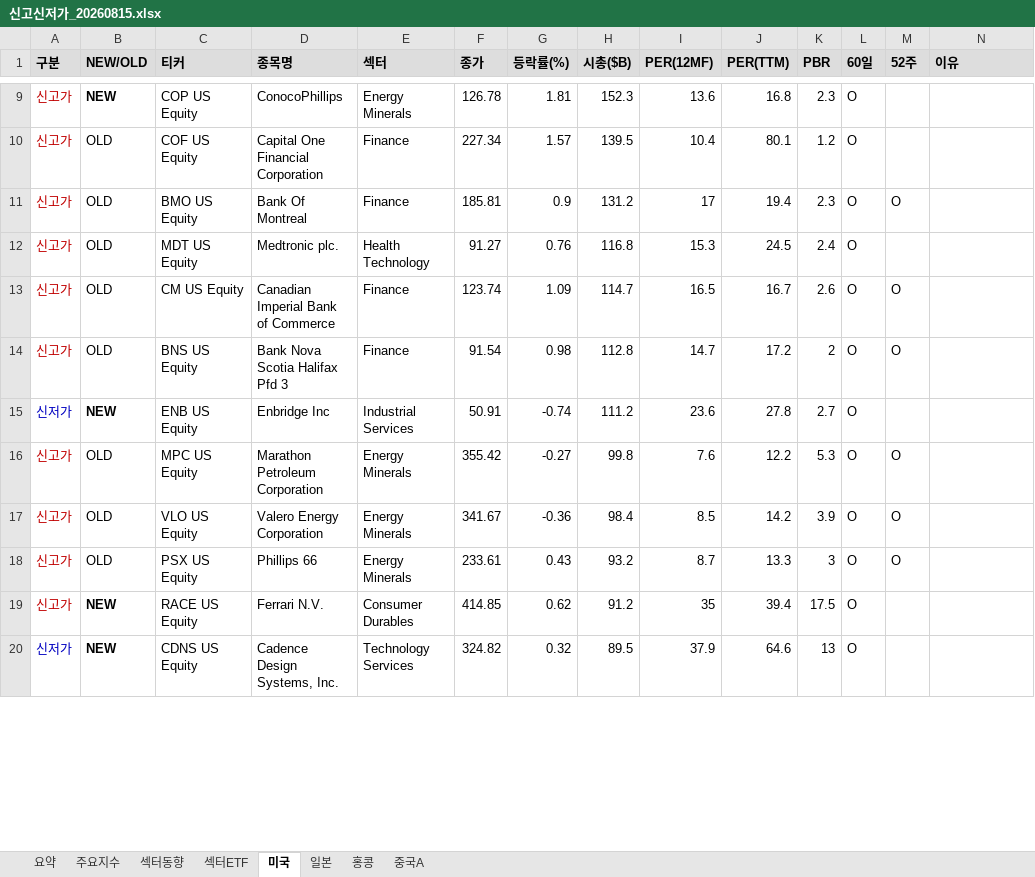
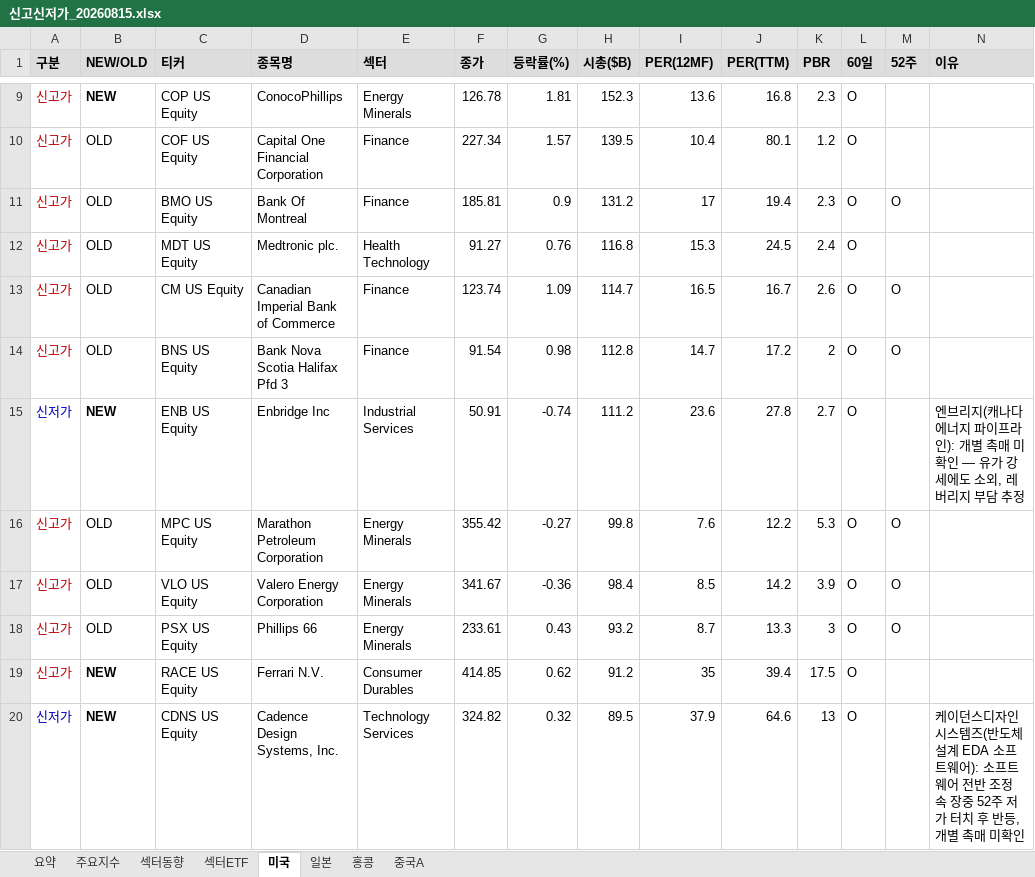
Before and after one commit to cm1n/highlowscreen, an Excel workbook: 신고신저가_20260815.xlsx, sheet 미국, drawn as a sheet; only a part is shown, gaps mark what is left out; values as stored, in another font and other column widths than the file's, no borders; the diff covers the shown part only; the diff names each change by its address in the sheet, - before the commit and + after, or states it on an @@ line.

```diff
--- a/신고신저가_20260815.xlsx (sheet 미국)
+++ b/신고신저가_20260815.xlsx (sheet 미국)
-N15 (이유): (empty)
+N15 (이유): 엔브리지(캐나다 에너지 파이프라인): 개별 촉매 미확인 — 유가 강세에도 소외, 레버리지 부담 추정
-N20 (이유): (empty)
+N20 (이유): 케이던스디자인시스템즈(반도체 설계 EDA 소프트웨어): 소프트웨어 전반 조정 속 장중 52주 저가 터치 후 반등, 개별 촉매 미확인
```
Also changed, not shown: 6 edited cells elsewhere in this sheet, sheet 요약, sheet 섹터ETF, sheet 일본, 1 other file.
